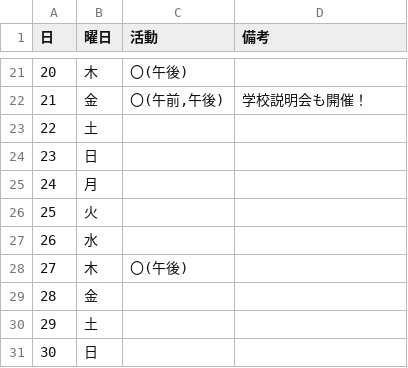
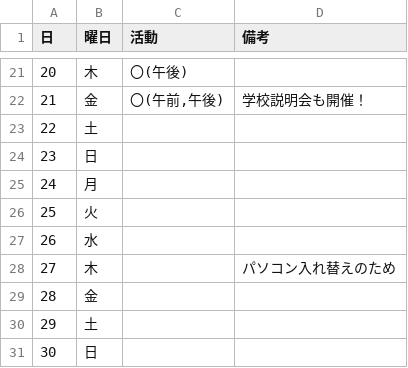
Before and after one commit to htvoffcial/Combu_katsudoari, a TSV file: public/2026-08.tsv, drawn as a sheet; only a part is shown, gaps mark what is left out.

Commit message:
Update Thursday entry with computer replacement note

```diff
--- a/public/2026-08.tsv
+++ b/public/2026-08.tsv
@@ -27,3 +27,3 @@
 26	水		
-27	木	〇(午後)	
+27	木		パソコン入れ替えのため
 28	金		
```
